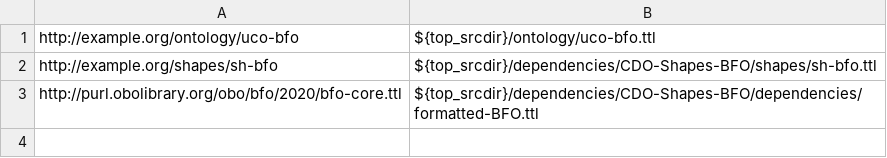
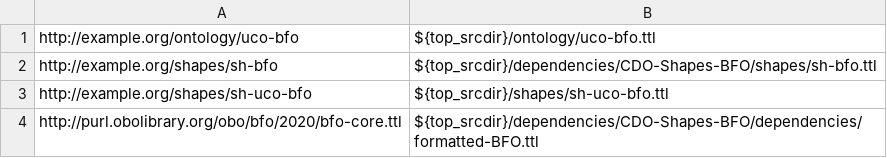
Before and after one commit to ucoProject/UCO-Profile-BFO, a TSV file: etc/dependency_files.tsv, drawn as a sheet; the diff names each change by its address in the sheet, - before the commit and + after, or states it on an @@ line.

Commit message:
Add UCO-BFO shapes graph
A follow-on patch will regenerate Make-managed files.

Signed-off-by: Alex Nelson <alexander.nelson@nist.gov>

```diff
--- a/etc/dependency_files.tsv
+++ b/etc/dependency_files.tsv
+row 3: http://example.org/shapes/sh-uco-bfo | ${top_srcdir}/shapes/sh-uco-bfo.ttl
```
Also changed, not shown: 1 other file.
